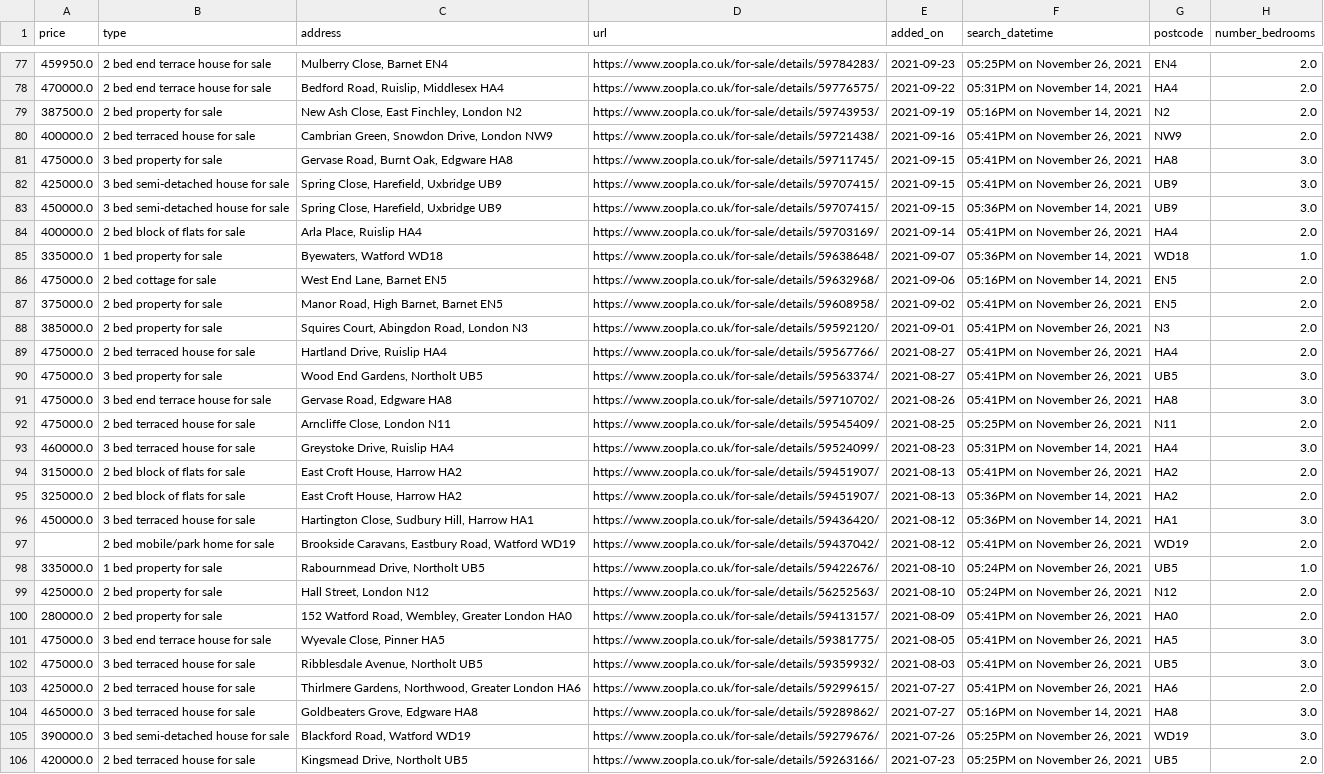
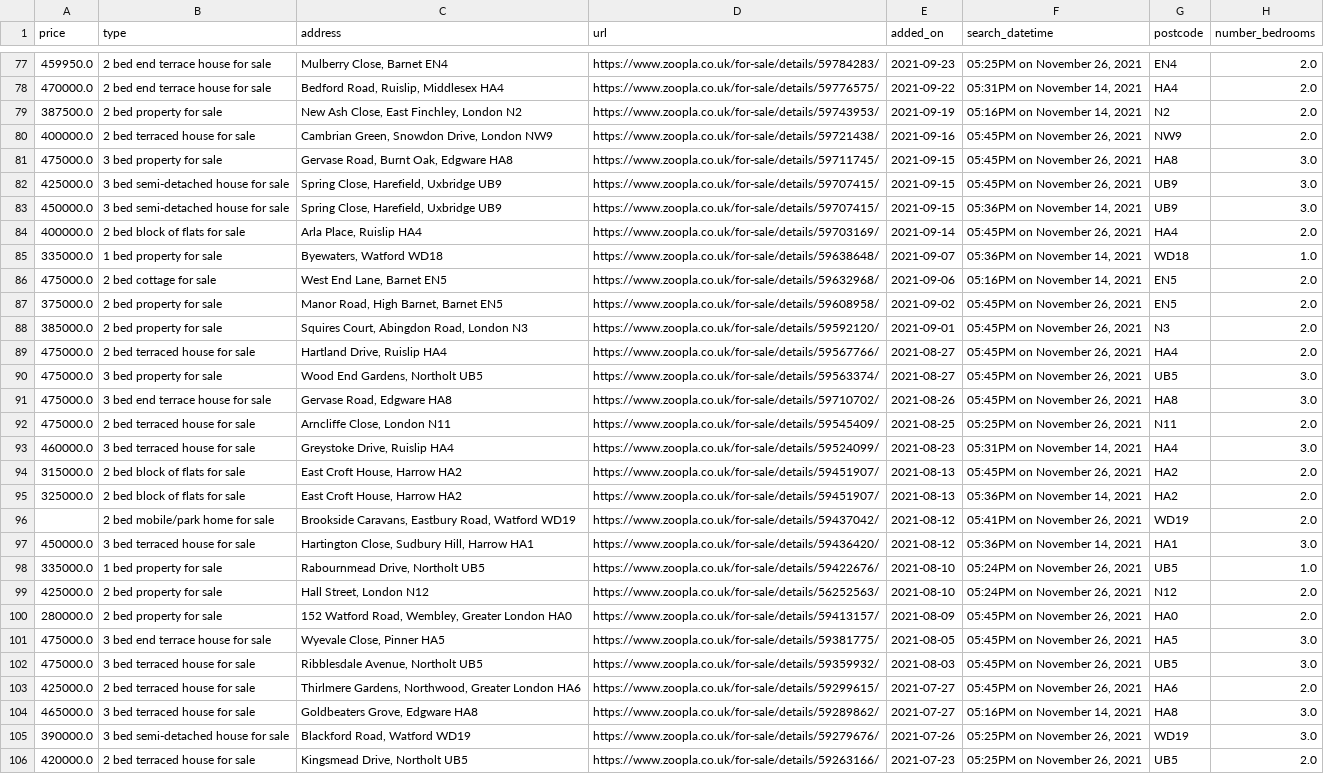
Before and after one commit to chrismphilp/property-tracking, a CSV file: zoopla-houses.csv, drawn as a sheet; only a part is shown, gaps mark what is left out; the diff covers the shown part only; the diff names each change by its address in the sheet, - before the commit and + after, or states it on an @@ line.

```diff
--- a/zoopla-houses.csv
+++ b/zoopla-houses.csv
-F80:F82 (search_datetime): 05:41PM on November 26, 2021
+F80:F82 (search_datetime): 05:45PM on November 26, 2021
-F84 (search_datetime): 05:41PM on November 26, 2021
+F84 (search_datetime): 05:45PM on November 26, 2021
-F87:F91 (search_datetime): 05:41PM on November 26, 2021
+F87:F91 (search_datetime): 05:45PM on November 26, 2021
-F94 (search_datetime): 05:41PM on November 26, 2021
+F94 (search_datetime): 05:45PM on November 26, 2021
@@ row 97 moved to row 96: 2 bed mobile/park home for sale @@
-F100:F103 (search_datetime): 05:41PM on November 26, 2021
+F100:F103 (search_datetime): 05:45PM on November 26, 2021
```
Also changed, not shown: 1 added row, 1 removed row, 8 moved rows and 52 edited cells elsewhere in this file.
